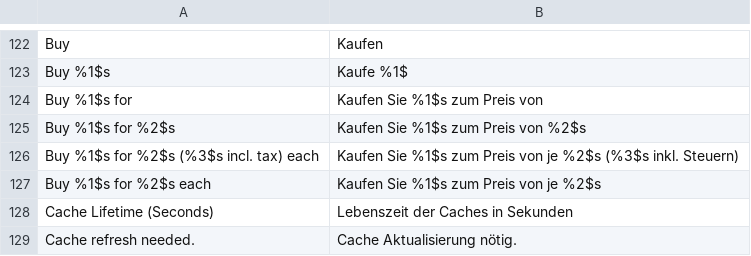
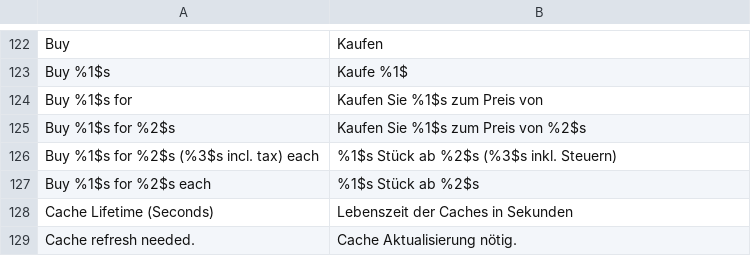
Before and after one commit to shankarg2t/adon, a CSV file: app/locale/de_CH/Mage_Catalog.csv, drawn as a sheet; only a part is shown, gaps mark what is left out.

Commit message:
reactivated tierprices list display and changed text

```diff
--- a/app/locale/de_CH/Mage_Catalog.csv
+++ b/app/locale/de_CH/Mage_Catalog.csv
@@ -125,4 +125,4 @@
 "Buy %1$s for %2$s","Kaufen Sie %1$s zum Preis von %2$s"
-"Buy %1$s for %2$s (%3$s incl. tax) each","Kaufen Sie %1$s zum Preis von je %2$s (%3$s inkl. Steuern)"
-"Buy %1$s for %2$s each","Kaufen Sie %1$s zum Preis von je %2$s"
+"Buy %1$s for %2$s (%3$s incl. tax) each","%1$s Stück ab %2$s (%3$s inkl. Steuern)"
+"Buy %1$s for %2$s each","%1$s Stück ab %2$s"
 "Cache Lifetime (Seconds)","Lebenszeit der Caches in Sekunden"
```
Also changed, not shown: 2 other files.
